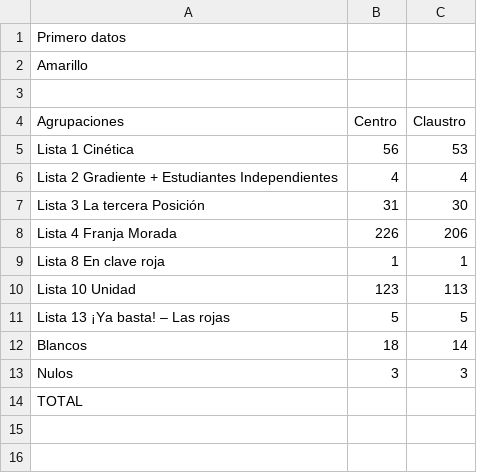
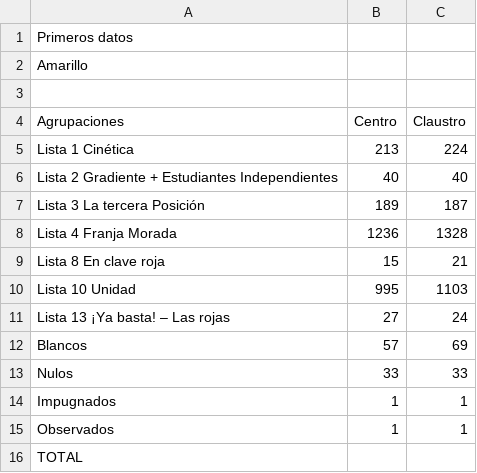
Before and after one commit to ivansch/facultadesCSV, a CSV file: ingenieria.csv, drawn as a sheet.

Commit message:
Update ingenieria.csv

```diff
--- a/ingenieria.csv
+++ b/ingenieria.csv
@@ -1,2 +1,2 @@
-Primero datos
+Primeros datos
 Amarillo,,
@@ -4,11 +4,13 @@ Amarillo,,
 Agrupaciones,Centro,Claustro
-Lista 1 Cinética,56,53
-Lista 2 Gradiente + Estudiantes Independientes,4,4
-Lista 3 La tercera Posición,31,30
-Lista 4 Franja Morada,226,206
-Lista 8 En clave roja,1,1
-Lista 10 Unidad,123,113
-Lista 13 ¡Ya basta! – Las rojas,5,5
-Blancos	,18,14
-Nulos	,3,3
+Lista 1 Cinética,213,224
+Lista 2 Gradiente + Estudiantes Independientes,40,40
+Lista 3 La tercera Posición,189,187
+Lista 4 Franja Morada,1236,1328
+Lista 8 En clave roja,15,21
+Lista 10 Unidad,995,1103
+Lista 13 ¡Ya basta! – Las rojas,27,24
+Blancos	,57,69
+Nulos	,33,33
+Impugnados,1,1
+Observados,1,1
 TOTAL,	,
```
